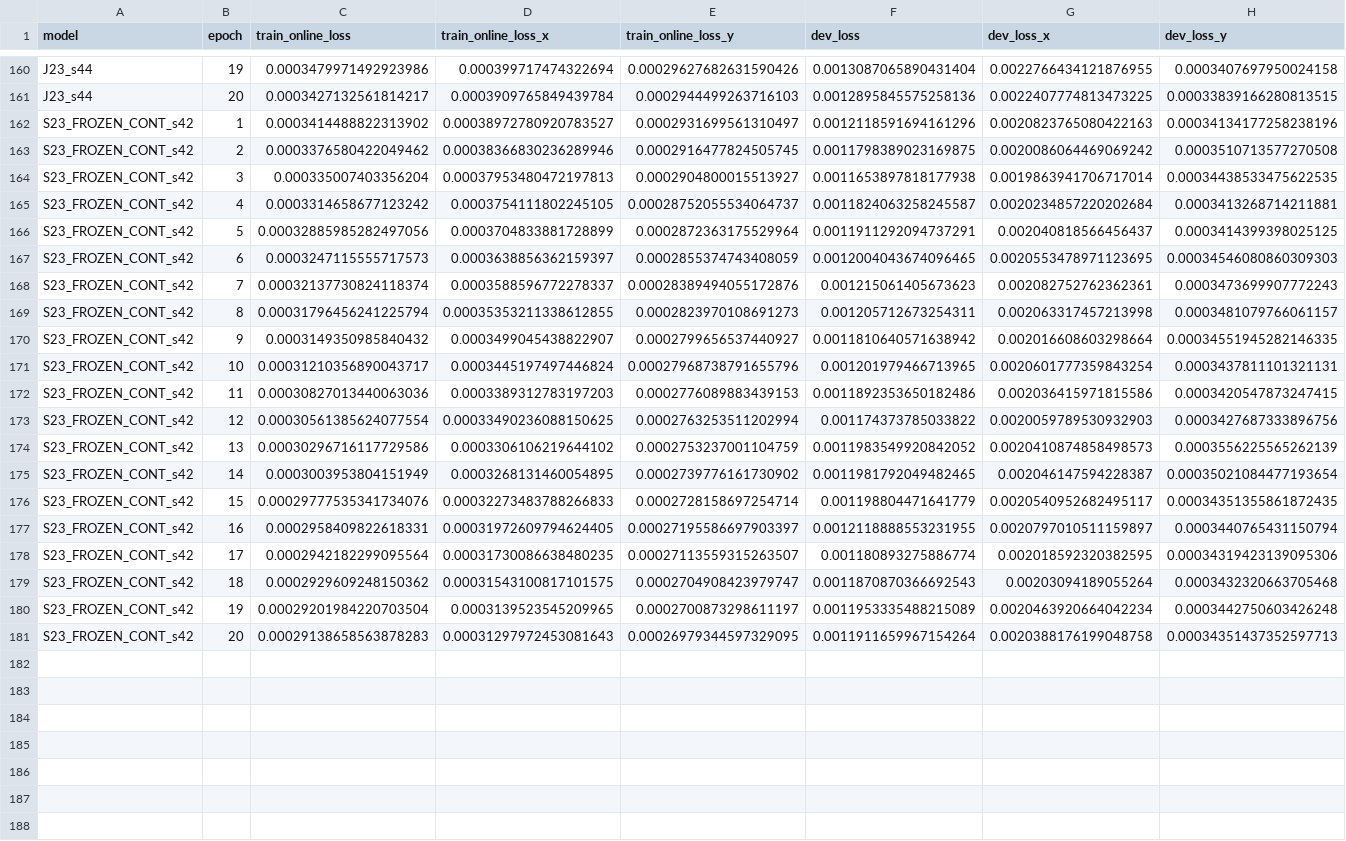
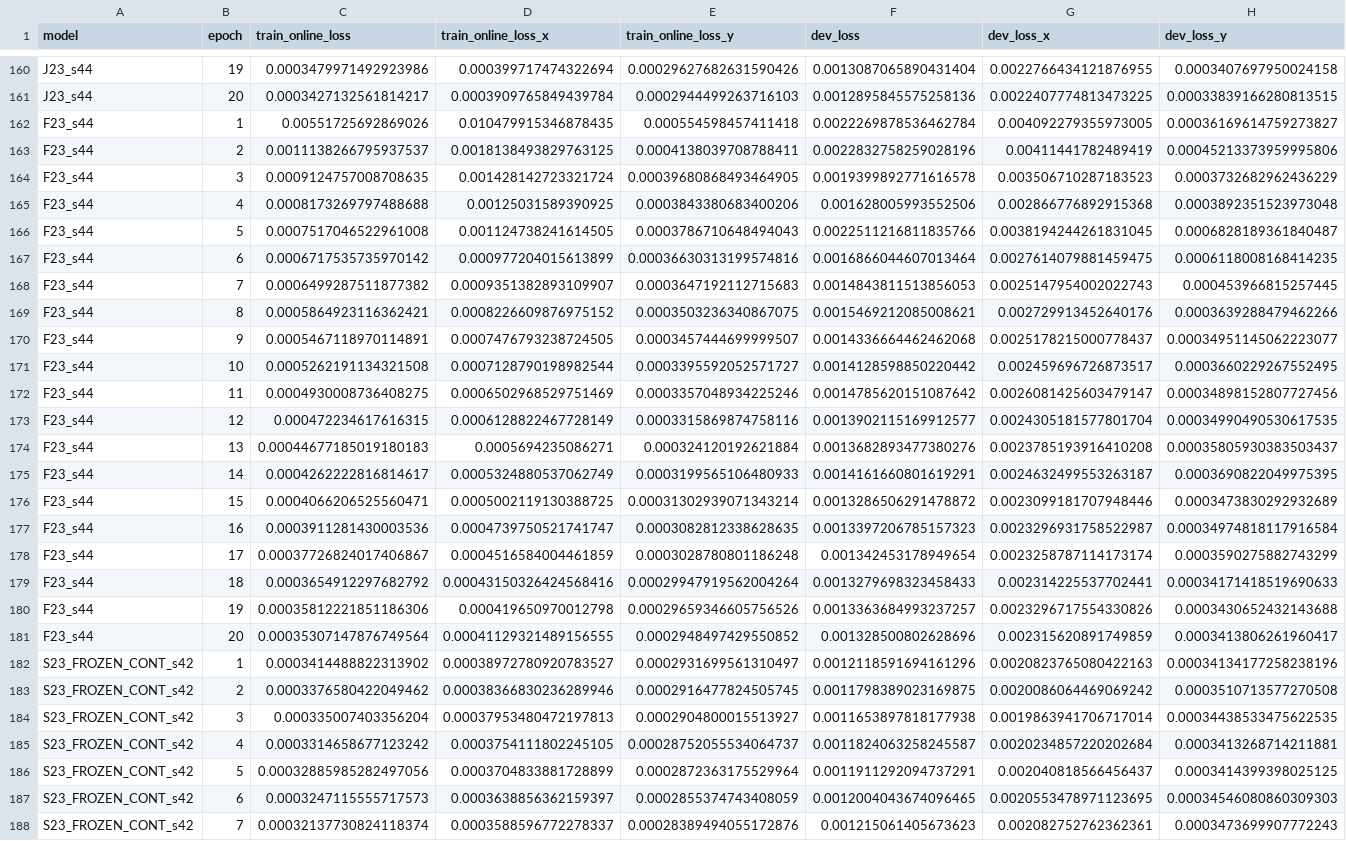
Before and after one commit to reingorcement/SpeedChallenge_nuScenes, a CSV file: methods/purevision-flow/PureVision_V5/docs/next_results/fusion_confirmation/20261102_1545_fusion_confirm_tail/reports/learning_curves.csv, drawn as a sheet; only a part is shown, gaps mark what is left out; the shorter side is filled out with more unchanged rows; rows hold the shown columns only; the diff names each change by its address in the sheet, - before the commit and + after, or states it on an @@ line.

```diff
--- a/methods/purevision-flow/PureVision_V5/docs/next_results/fusion_confirmation/20261102_1545_fusion_confirm_tail/reports/learning_curves.csv
+++ b/methods/purevision-flow/PureVision_V5/docs/next_results/fusion_confirmation/20261102_1545_fusion_confirm_tail/reports/learning_curves.csv
+row 162: F23_s44 | 1 | 0.00551725692869026 | 0.010479915346878435 | 0.000554598457411418 | 0.0022269878536462784 | 0.004092279355973005 | 0.00036169614759273827
+row 163: F23_s44 | 2 | 0.0011138266795937537 | 0.0018138493829763125 | 0.0004138039708788411 | 0.0022832758259028196 | 0.00411441782489419 | 0.00045213373959995806
+row 164: F23_s44 | 3 | 0.0009124757008708635 | 0.001428142723321724 | 0.00039680868493464905 | 0.0019399892771616578 | 0.003506710287183523 | 0.0003732682962436229
+row 165: F23_s44 | 4 | 0.0008173269797488688 | 0.00125031589390925 | 0.0003843380683400206 | 0.001628005993552506 | 0.002866776892915368 | 0.0003892351523973048
+row 166: F23_s44 | 5 | 0.0007517046522961008 | 0.001124738241614505 | 0.0003786710648494043 | 0.0022511216811835766 | 0.0038194244261831045 | 0.0006828189361840487
+row 167: F23_s44 | 6 | 0.0006717535735970142 | 0.000977204015613899 | 0.00036630313199574816 | 0.0016866044607013464 | 0.0027614079881459475 | 0.0006118008168414235
+row 168: F23_s44 | 7 | 0.0006499287511877382 | 0.0009351382893109907 | 0.0003647192112715683 | 0.0014843811513856053 | 0.0025147954002022743 | 0.000453966815257445
+row 169: F23_s44 | 8 | 0.0005864923116362421 | 0.0008226609876975152 | 0.0003503236340867075 | 0.0015469212085008621 | 0.002729913452640176 | 0.0003639288479462266
+row 170: F23_s44 | 9 | 0.0005467118970114891 | 0.0007476793238724505 | 0.0003457444699999507 | 0.0014336664462462068 | 0.0025178215000778437 | 0.00034951145062223077
+row 171: F23_s44 | 10 | 0.0005262191134321508 | 0.0007128790198982544 | 0.0003395592052571727 | 0.0014128598850220442 | 0.002459696726873517 | 0.0003660229267552495
+row 172: F23_s44 | 11 | 0.0004930008736408275 | 0.0006502968529751469 | 0.0003357048934225246 | 0.0014785620151087642 | 0.0026081425603479147 | 0.00034898152807727456
+row 173: F23_s44 | 12 | 0.000472234617616315 | 0.0006128822467728149 | 0.0003315869874758116 | 0.0013902115169912577 | 0.0024305181577801704 | 0.00034990490530617535
+row 174: F23_s44 | 13 | 0.00044677185019180183 | 0.0005694235086271 | 0.000324120192621884 | 0.0013682893477380276 | 0.0023785193916410208 | 0.00035805930383503437
+row 175: F23_s44 | 14 | 0.0004262222816814617 | 0.0005324880537062749 | 0.0003199565106480933 | 0.0014161660801619291 | 0.0024632499553263187 | 0.0003690822049975395
+row 176: F23_s44 | 15 | 0.0004066206525560471 | 0.0005002119130388725 | 0.00031302939071343214 | 0.0013286506291478872 | 0.0023099181707948446 | 0.0003473830292932689
+row 177: F23_s44 | 16 | 0.0003911281430003536 | 0.0004739750521741747 | 0.0003082812338628635 | 0.0013397206785157323 | 0.0023296931758522987 | 0.00034974818117916584
+row 178: F23_s44 | 17 | 0.00037726824017406867 | 0.0004516584004461859 | 0.0003028780801186248 | 0.001342453178949654 | 0.0023258787114173174 | 0.0003590275882743299
+row 179: F23_s44 | 18 | 0.0003654912297682792 | 0.00043150326424568416 | 0.00029947919562004264 | 0.0013279698323458433 | 0.002314225537702441 | 0.00034171418519690633
+row 180: F23_s44 | 19 | 0.00035812221851186306 | 0.000419650970012798 | 0.00029659346605756526 | 0.0013363684993237257 | 0.0023296717554330826 | 0.0003430652432143688
+row 181: F23_s44 | 20 | 0.00035307147876749564 | 0.00041129321489156555 | 0.0002948497429550852 | 0.001328500802628696 | 0.002315620891749859 | 0.0003413806261960417
```
Also changed, not shown: methods/purevision-flow/PureVision_V5/docs/next_results/fusion_confirmation/20261102_1545_fusion_confirm_tail/reports/core_results.csv, methods/purevision-flow/PureVision_V5/docs/next_results/fusion_confirmation/20261102_1545_fusion_confirm_tail/reports/focus_scene_sensitivity.csv, 36 other files.
